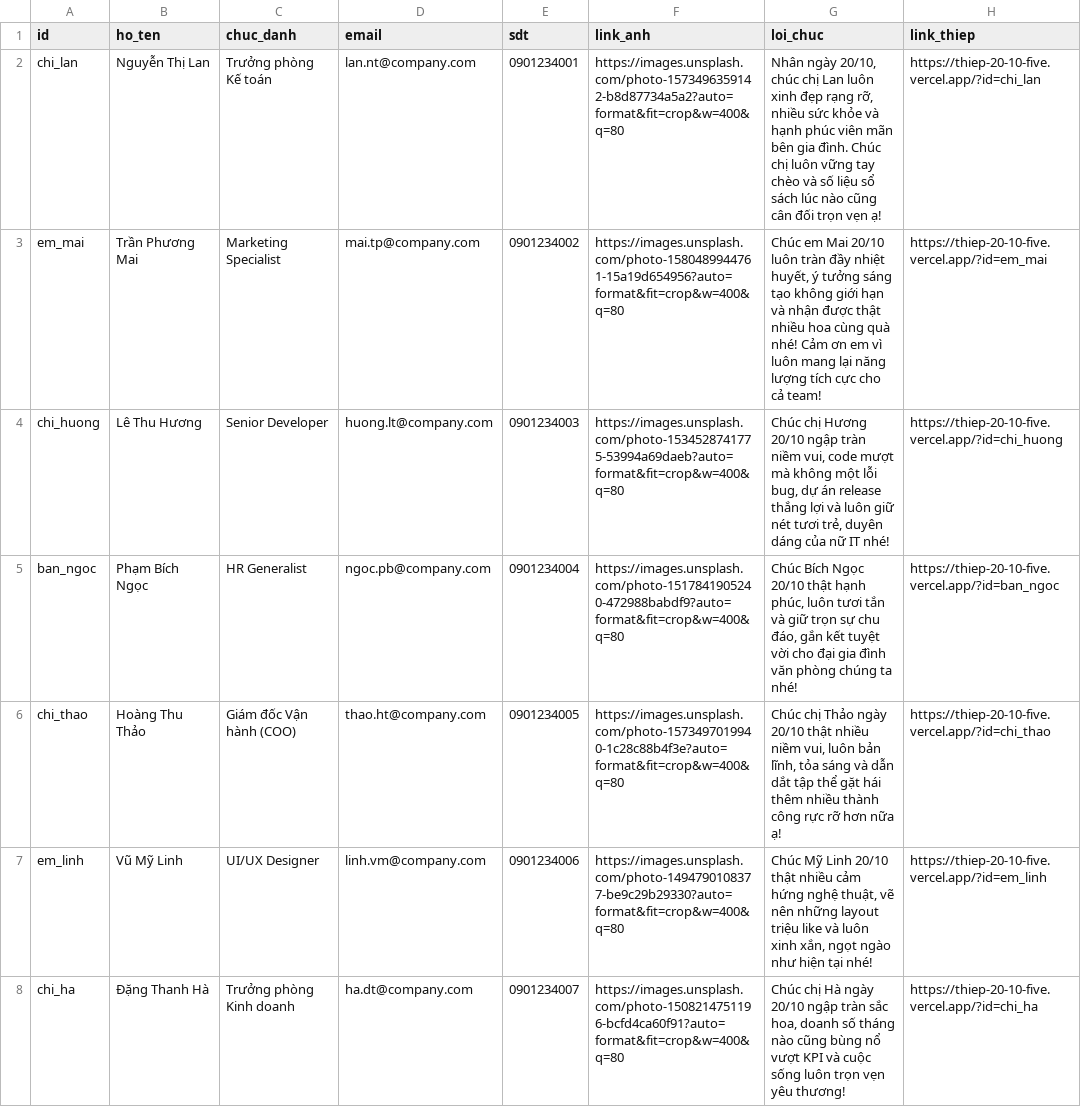
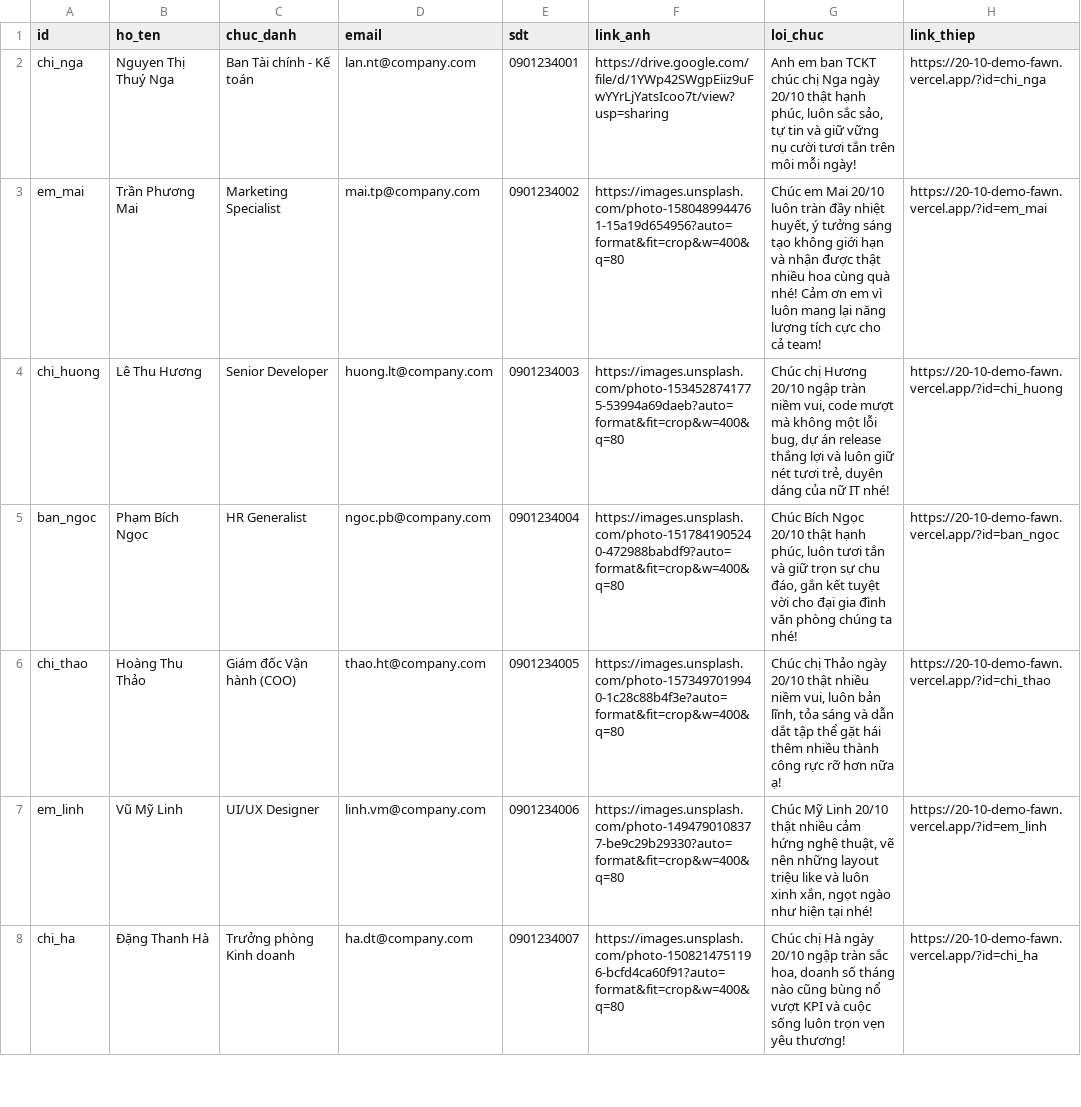
Before and after one commit to quangduy-nguyen/20-10-demo, a CSV file: DanhSach_30_ChiEm.csv, drawn as a sheet; only a part is shown; the diff covers the shown part only.

```diff
--- a/DanhSach_30_ChiEm.csv
+++ b/DanhSach_30_ChiEm.csv
@@ -1,8 +1,8 @@
 id,ho_ten,chuc_danh,email,sdt,link_anh,loi_chuc,link_thiep
-chi_lan,Nguyễn Thị Lan,Trưởng phòng Kế toán,lan.nt@company.com,0901234001,https://images.unsplash.com/photo-1573496359142-b8d87734a5a2?auto=format&fit=crop&w=400&q=80,"Nhân ngày 20/10, chúc chị Lan luôn xinh đẹp rạng rỡ, nhiều sức khỏe và hạnh phúc viên mãn bên gia đình. Chúc chị luôn vững tay chèo và số liệu sổ sách lúc nào cũng cân đối trọn vẹn ạ!",https://thiep-20-10-five.vercel.app/?id=chi_lan
-em_mai,Trần Phương Mai,Marketing Specialist,mai.tp@company.com,0901234002,https://images.unsplash.com/photo-1580489944761-15a19d654956?auto=format&fit=crop&w=400&q=80,"Chúc em Mai 20/10 luôn tràn đầy nhiệt huyết, ý tưởng sáng tạo không giới hạn và nhận được thật nhiều hoa cùng quà nhé! Cảm ơn em vì luôn mang lại năng lượng tích cực cho cả team!",https://thiep-20-10-five.vercel.app/?id=em_mai
-chi_huong,Lê Thu Hương,Senior Developer,huong.lt@company.com,0901234003,https://images.unsplash.com/photo-1534528741775-53994a69daeb?auto=format&fit=crop&w=400&q=80,"Chúc chị Hương 20/10 ngập tràn niềm vui, code mượt mà không một lỗi bug, dự án release thắng lợi và luôn giữ nét tươi trẻ, duyên dáng của nữ IT nhé!",https://thiep-20-10-five.vercel.app/?id=chi_huong
-ban_ngoc,Phạm Bích Ngọc,HR Generalist,ngoc.pb@company.com,0901234004,https://images.unsplash.com/photo-1517841905240-472988babdf9?auto=format&fit=crop&w=400&q=80,"Chúc Bích Ngọc 20/10 thật hạnh phúc, luôn tươi tắn và giữ trọn sự chu đáo, gắn kết tuyệt vời cho đại gia đình văn phòng chúng ta nhé!",https://thiep-20-10-five.vercel.app/?id=ban_ngoc
-chi_thao,Hoàng Thu Thảo,Giám đốc Vận hành (COO),thao.ht@company.com,0901234005,https://images.unsplash.com/photo-1573497019940-1c28c88b4f3e?auto=format&fit=crop&w=400&q=80,"Chúc chị Thảo ngày 20/10 thật nhiều niềm vui, luôn bản lĩnh, tỏa sáng và dẫn dắt tập thể gặt hái thêm nhiều thành công rực rỡ hơn nữa ạ!",https://thiep-20-10-five.vercel.app/?id=chi_thao
-em_linh,Vũ Mỹ Linh,UI/UX Designer,linh.vm@company.com,0901234006,https://images.unsplash.com/photo-1494790108377-be9c29b29330?auto=format&fit=crop&w=400&q=80,"Chúc Mỹ Linh 20/10 thật nhiều cảm hứng nghệ thuật, vẽ nên những layout triệu like và luôn xinh xắn, ngọt ngào như hiện tại nhé!",https://thiep-20-10-five.vercel.app/?id=em_linh
-chi_ha,Đặng Thanh Hà,Trưởng phòng Kinh doanh,ha.dt@company.com,0901234007,https://images.unsplash.com/photo-1508214751196-bcfd4ca60f91?auto=format&fit=crop&w=400&q=80,"Chúc chị Hà ngày 20/10 ngập tràn sắc hoa, doanh số tháng nào cũng bùng nổ vượt KPI và cuộc sống luôn trọn vẹn yêu thương!",https://thiep-20-10-five.vercel.app/?id=chi_ha
+chi_nga,Nguyen Thị Thuý Nga,Ban Tài chính - Kế toán,lan.nt@company.com,0901234001,https://drive.google.com/file/d/1YWp42SWgpEiiz9uFwYYrLjYatsIcoo7t/view?usp=sharing,"Anh em ban TCKT chúc chị Nga ngày 20/10 thật hạnh phúc, luôn sắc sảo, tự tin và giữ vững nụ cười tươi tắn trên môi mỗi ngày!",https://20-10-demo-fawn.vercel.app/?id=chi_nga
+em_mai,Trần Phương Mai,Marketing Specialist,mai.tp@company.com,0901234002,https://images.unsplash.com/photo-1580489944761-15a19d654956?auto=format&fit=crop&w=400&q=80,"Chúc em Mai 20/10 luôn tràn đầy nhiệt huyết, ý tưởng sáng tạo không giới hạn và nhận được thật nhiều hoa cùng quà nhé! Cảm ơn em vì luôn mang lại năng lượng tích cực cho cả team!",https://20-10-demo-fawn.vercel.app/?id=em_mai
+chi_huong,Lê Thu Hương,Senior Developer,huong.lt@company.com,0901234003,https://images.unsplash.com/photo-1534528741775-53994a69daeb?auto=format&fit=crop&w=400&q=80,"Chúc chị Hương 20/10 ngập tràn niềm vui, code mượt mà không một lỗi bug, dự án release thắng lợi và luôn giữ nét tươi trẻ, duyên dáng của nữ IT nhé!",https://20-10-demo-fawn.vercel.app/?id=chi_huong
+ban_ngoc,Phạm Bích Ngọc,HR Generalist,ngoc.pb@company.com,0901234004,https://images.unsplash.com/photo-1517841905240-472988babdf9?auto=format&fit=crop&w=400&q=80,"Chúc Bích Ngọc 20/10 thật hạnh phúc, luôn tươi tắn và giữ trọn sự chu đáo, gắn kết tuyệt vời cho đại gia đình văn phòng chúng ta nhé!",https://20-10-demo-fawn.vercel.app/?id=ban_ngoc
+chi_thao,Hoàng Thu Thảo,Giám đốc Vận hành (COO),thao.ht@company.com,0901234005,https://images.unsplash.com/photo-1573497019940-1c28c88b4f3e?auto=format&fit=crop&w=400&q=80,"Chúc chị Thảo ngày 20/10 thật nhiều niềm vui, luôn bản lĩnh, tỏa sáng và dẫn dắt tập thể gặt hái thêm nhiều thành công rực rỡ hơn nữa ạ!",https://20-10-demo-fawn.vercel.app/?id=chi_thao
+em_linh,Vũ Mỹ Linh,UI/UX Designer,linh.vm@company.com,0901234006,https://images.unsplash.com/photo-1494790108377-be9c29b29330?auto=format&fit=crop&w=400&q=80,"Chúc Mỹ Linh 20/10 thật nhiều cảm hứng nghệ thuật, vẽ nên những layout triệu like và luôn xinh xắn, ngọt ngào như hiện tại nhé!",https://20-10-demo-fawn.vercel.app/?id=em_linh
+chi_ha,Đặng Thanh Hà,Trưởng phòng Kinh doanh,ha.dt@company.com,0901234007,https://images.unsplash.com/photo-1508214751196-bcfd4ca60f91?auto=format&fit=crop&w=400&q=80,"Chúc chị Hà ngày 20/10 ngập tràn sắc hoa, doanh số tháng nào cũng bùng nổ vượt KPI và cuộc sống luôn trọn vẹn yêu thương!",https://20-10-demo-fawn.vercel.app/?id=chi_ha
```
Also changed, not shown: 24 edited cells elsewhere in this file, TheoDoi_ThamDu_20_10.csv, 6 other files.
